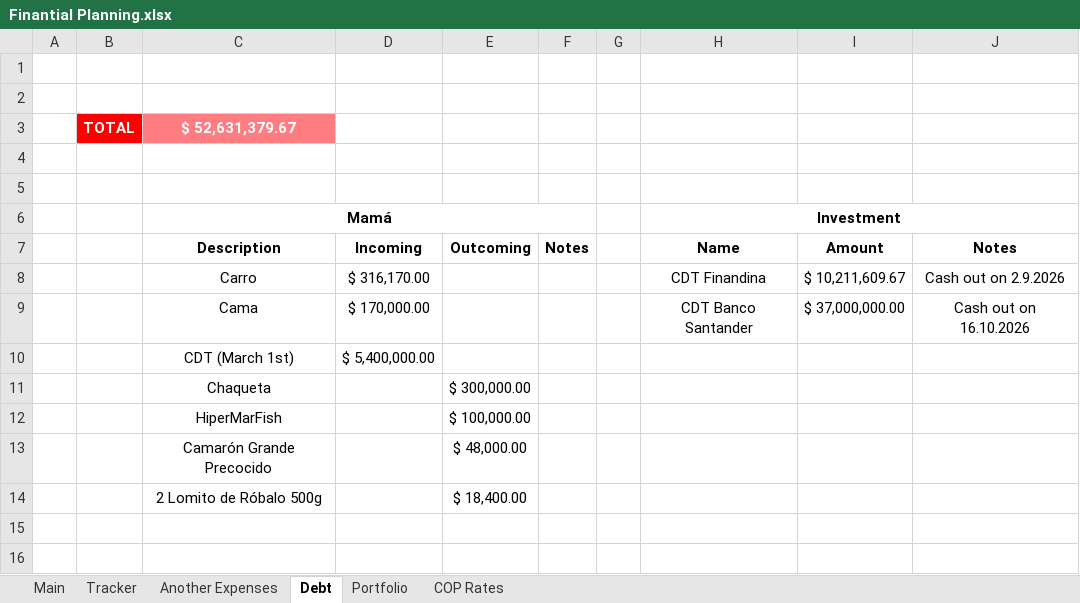
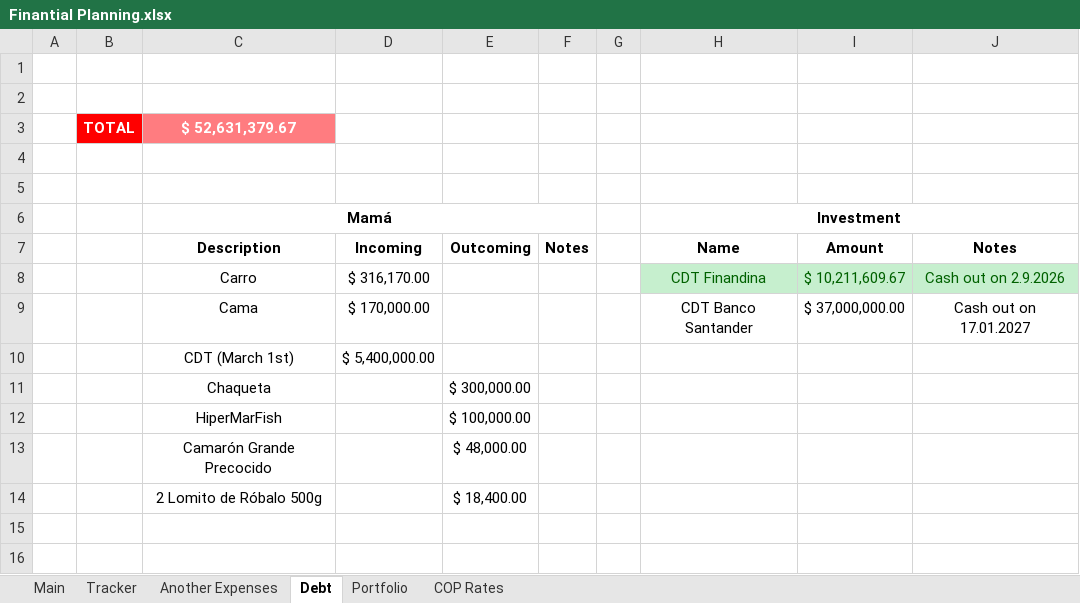
Before and after one commit to dlozanob/My-Notes, an Excel workbook: Management/Finantial Planning.xlsx, sheet Debt, drawn as a sheet; only a part is shown; values as stored, in another font and other column widths than the file's, no borders; table styles not drawn; 1 other sheet too large or unreadable and not compared; the diff names each change by its address in the sheet, - before the commit and + after, or states it on an @@ line.

```diff
--- a/Management/Finantial Planning.xlsx (sheet Debt)
+++ b/Management/Finantial Planning.xlsx (sheet Debt)
@@ H8:J8 fill: none → #C6EFCE, text colour: black → #006100 @@
-J9: Cash out on 16.10.2026
+J9: Cash out on 17.01.2027
```
Also changed, not shown: sheet Tracker, charts or pictures, Management/Goals Planning.xlsm, 3 other files.
